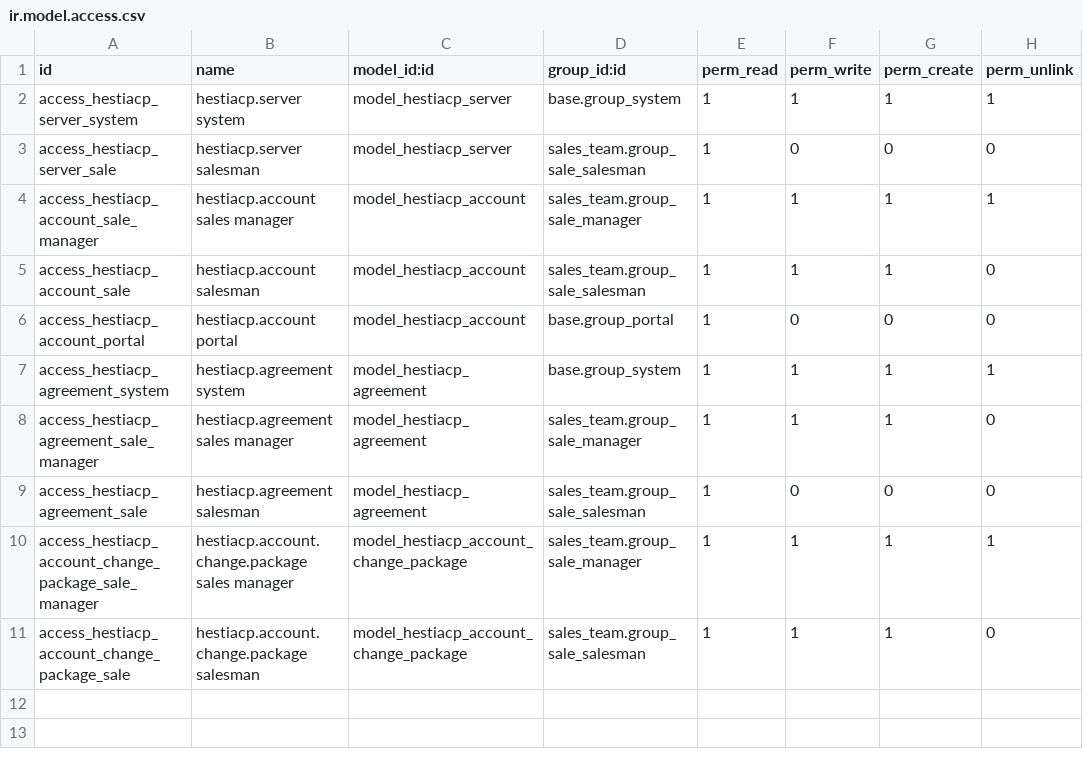
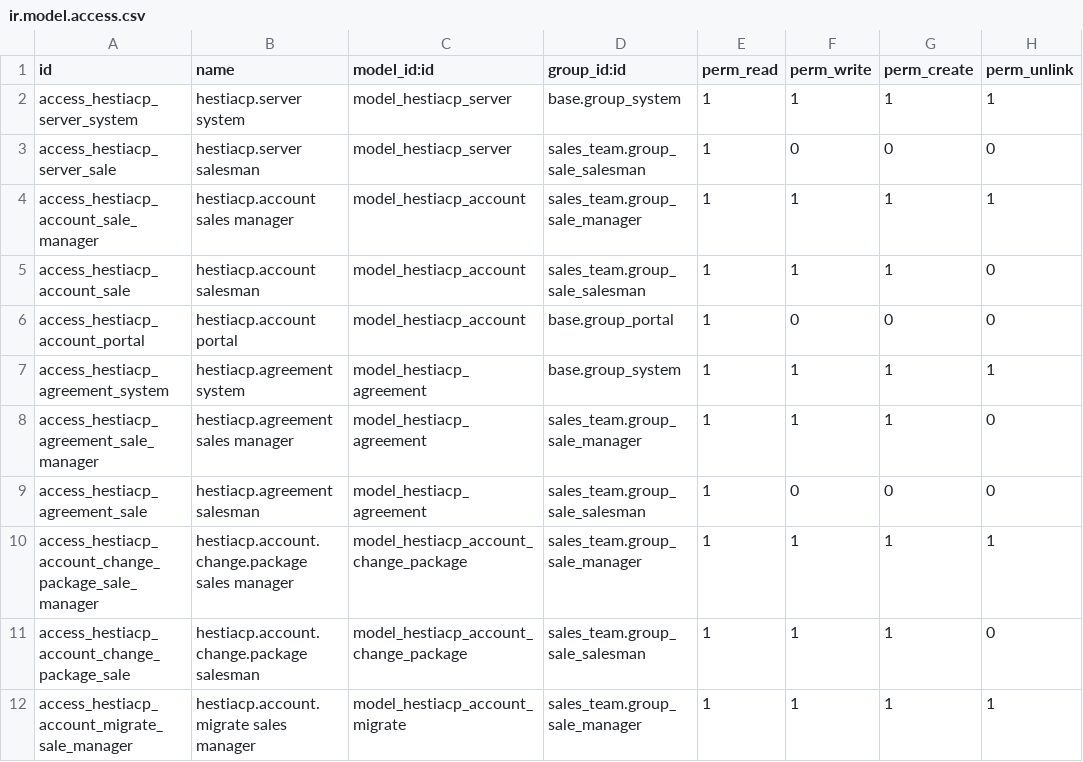
Before and after one commit to LadyHwesta/odoo-addons, a CSV file: hestiacp_hosting/security/ir.model.access.csv, drawn as a sheet.

Commit message:
hestiacp_hosting: add existing-customer migration wizard
New "Migrate Existing Customer" wizard (Sales > Configuration >
Hosting) for onboarding a customer moving from another host who's
already paid through some future date - provisions the real HestiaCP
account today (the same v-add-user call a normal checkout makes) but
defers this module's own billing to a given renewal date instead of
today.

Works by passing an explicit recurring_next_date when creating the
contract.line rather than leaving it to the default: that field is
declared readonly=False despite being "computed", so an explicit value
at creation sticks and the invoicing cron leaves the line alone until
that date arrives - verified this holds by actually running the cron's
own entry point (_recurring_create_invoice with today's date) against
a migrated account and confirming no invoice gets created.

Domains being migrated alongside hosting need no equivalent handling:
namecheap_domains/namecheap_hestiacp have no billing/contract coupling
at all yet, so the existing "Deploy to HestiaCP" button is already
exactly as billing-free as this wizard.

67 tests total in hestiacp_hosting, all green.

```diff
--- a/hestiacp_hosting/security/ir.model.access.csv
+++ b/hestiacp_hosting/security/ir.model.access.csv
@@ -11 +11,2 @@ access_hestiacp_account_change_package_sale_manager,hestiacp.account.change.pack
 access_hestiacp_account_change_package_sale,hestiacp.account.change.package salesman,model_hestiacp_account_change_package,sales_team.group_sale_salesman,1,1,1,0
+access_hestiacp_account_migrate_sale_manager,hestiacp.account.migrate sales manager,model_hestiacp_account_migrate,sales_team.group_sale_manager,1,1,1,1
```
Also changed, not shown: 8 other files.
